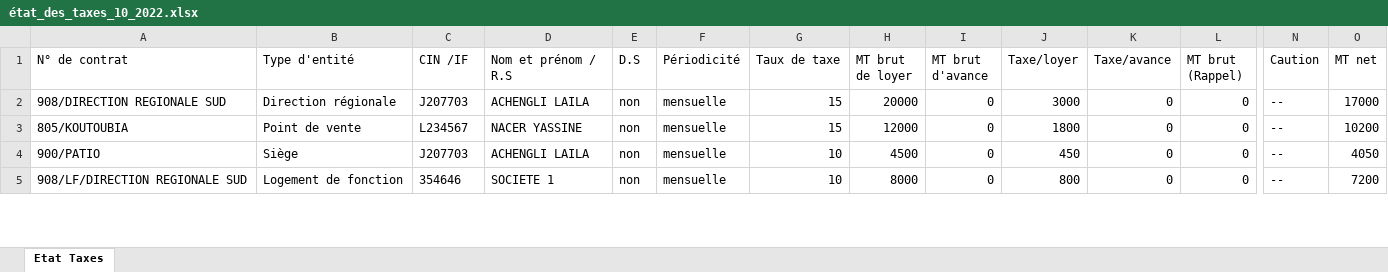
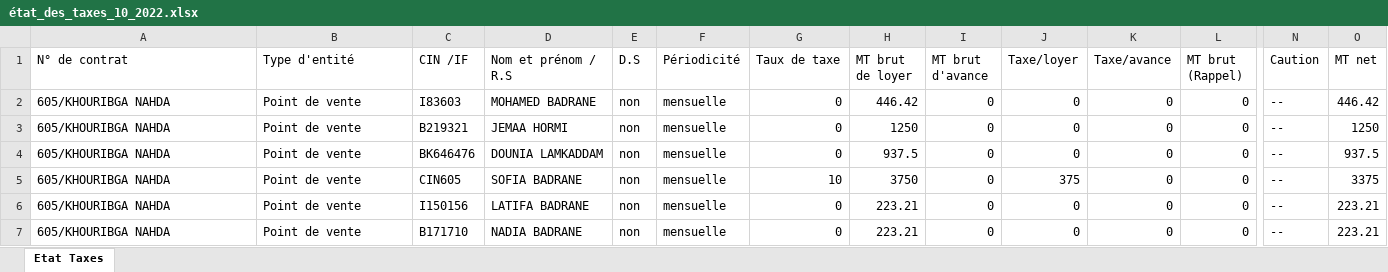
Before and after one commit to anasmasti/loyer-back, an Excel workbook: download/generated situation/état_des_taxes_xlsx/état_des_taxes_10_2022.xlsx, sheet Etat Taxes, drawn as a sheet; only a part is shown, gaps mark what is left out; values as stored, in another font and other column widths than the file's, no borders; removed rows and columns are numbered as before the commit, all else as after; rows hold the shown columns only; the diff covers the shown part only; the diff names each change by its address in the sheet, - before the commit and + after, or states it on an @@ line.

```diff
--- a/download/generated situation/état_des_taxes_xlsx/état_des_taxes_10_2022.xlsx (sheet Etat Taxes)
+++ b/download/generated situation/état_des_taxes_xlsx/état_des_taxes_10_2022.xlsx (sheet Etat Taxes)
-A2 (N° de contrat): 908/DIRECTION REGIONALE SUD
+A2 (N° de contrat): 605/KHOURIBGA NAHDA
-B2 (Type d'entité): Direction régionale
+B2 (Type d'entité): Point de vente
-C2 (CIN /IF): J207703
+C2 (CIN /IF): I83603
-D2 (Nom et prénom / R.S): ACHENGLI LAILA
+D2 (Nom et prénom / R.S): MOHAMED BADRANE
-G2:G3 (Taux de taxe): 15
+G2:G3 (Taux de taxe): 0
-H2 (MT brut de loyer): 20000
+H2 (MT brut de loyer): 446.42
-J2 (Taxe/loyer): 3000
+J2 (Taxe/loyer): 0
-O2 (MT net): 17000
+O2 (MT net): 446.42
-A3 (N° de contrat): 805/KOUTOUBIA
+A3 (N° de contrat): 605/KHOURIBGA NAHDA
-C3 (CIN /IF): L234567
+C3 (CIN /IF): B219321
-D3 (Nom et prénom / R.S): NACER YASSINE
+D3 (Nom et prénom / R.S): JEMAA HORMI
-H3 (MT brut de loyer): 12000
+H3 (MT brut de loyer): 1250
-J3 (Taxe/loyer): 1800
+J3 (Taxe/loyer): 0
-O3 (MT net): 10200
+O3 (MT net): 1250
-row 4: 900/PATIO | Siège | J207703 | ACHENGLI LAILA | non | mensuelle | 10 | 4500 | 0 | 450 | 0 | 0 | -- | 4050
+row 4: 605/KHOURIBGA NAHDA | Point de vente | BK646476 | DOUNIA LAMKADDAM | non | mensuelle | 0 | 937.5 | 0 | 0 | 0 | 0 | -- | 937.5
-A5 (N° de contrat): 908/LF/DIRECTION REGIONALE SUD
+A5 (N° de contrat): 605/KHOURIBGA NAHDA
-B5 (Type d'entité): Logement de fonction
+B5 (Type d'entité): Point de vente
-C5 (CIN /IF): 354646
+C5 (CIN /IF): CIN605
-D5 (Nom et prénom / R.S): SOCIETE 1
+D5 (Nom et prénom / R.S): SOFIA BADRANE
-H5 (MT brut de loyer): 8000
+H5 (MT brut de loyer): 3750
-J5 (Taxe/loyer): 800
+J5 (Taxe/loyer): 375
-O5 (MT net): 7200
+O5 (MT net): 3375
+row 6: 605/KHOURIBGA NAHDA | Point de vente | I150156 | LATIFA BADRANE | non | mensuelle | 0 | 223.21 | 0 | 0 | 0 | 0 | -- | 223.21
+row 7: 605/KHOURIBGA NAHDA | Point de vente | B171710 | NADIA BADRANE | non | mensuelle | 0 | 223.21 | 0 | 0 | 0 | 0 | -- | 223.21
```
Also changed, not shown: 2 added rows and 30 edited cells elsewhere in this sheet, download/generated situation/état_des_taxes_xlsx/état_des_taxes_2_2023.xlsx, download/generated situation/état_des_virements_xlsx/état_des_virements_10_2022.xlsx, 15 other files.
